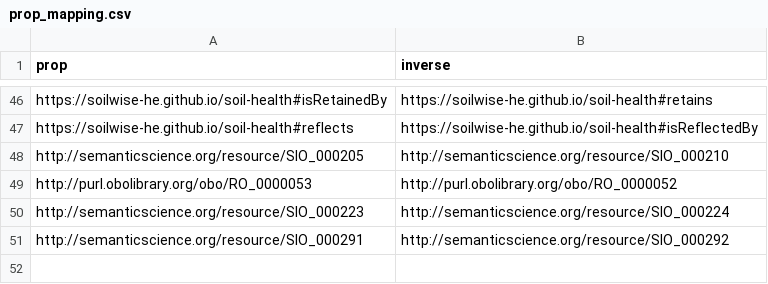
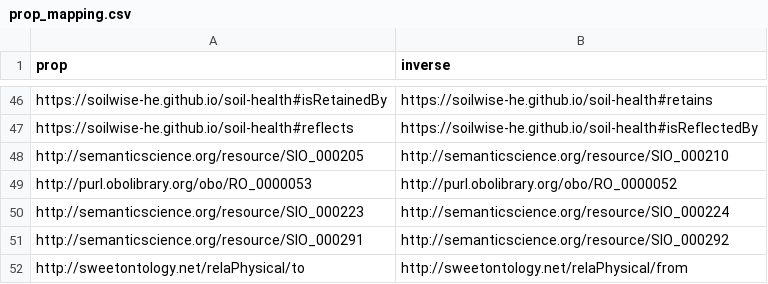
Before and after one commit to soilwise-he/soil-health-knowledge-graph, a CSV file: in_ontovocabs/prop_mapping.csv, drawn as a sheet; only a part is shown, gaps mark what is left out; the diff names each change by its address in the sheet, - before the commit and + after, or states it on an @@ line.

Commit message:
On branch main 	modified:   benchmarks/text_RDF_gs.json 	modified:   in_ontovocabs/prop_mapping.csv 	modified:   in_ontovocabs/properties.csv 	modified:   text2KG.ipynb

```diff
--- a/in_ontovocabs/prop_mapping.csv
+++ b/in_ontovocabs/prop_mapping.csv
+row 52: http://sweetontology.net/relaPhysical/to | http://sweetontology.net/relaPhysical/from
```
Also changed, not shown: in_ontovocabs/properties.csv, 2 other files.
